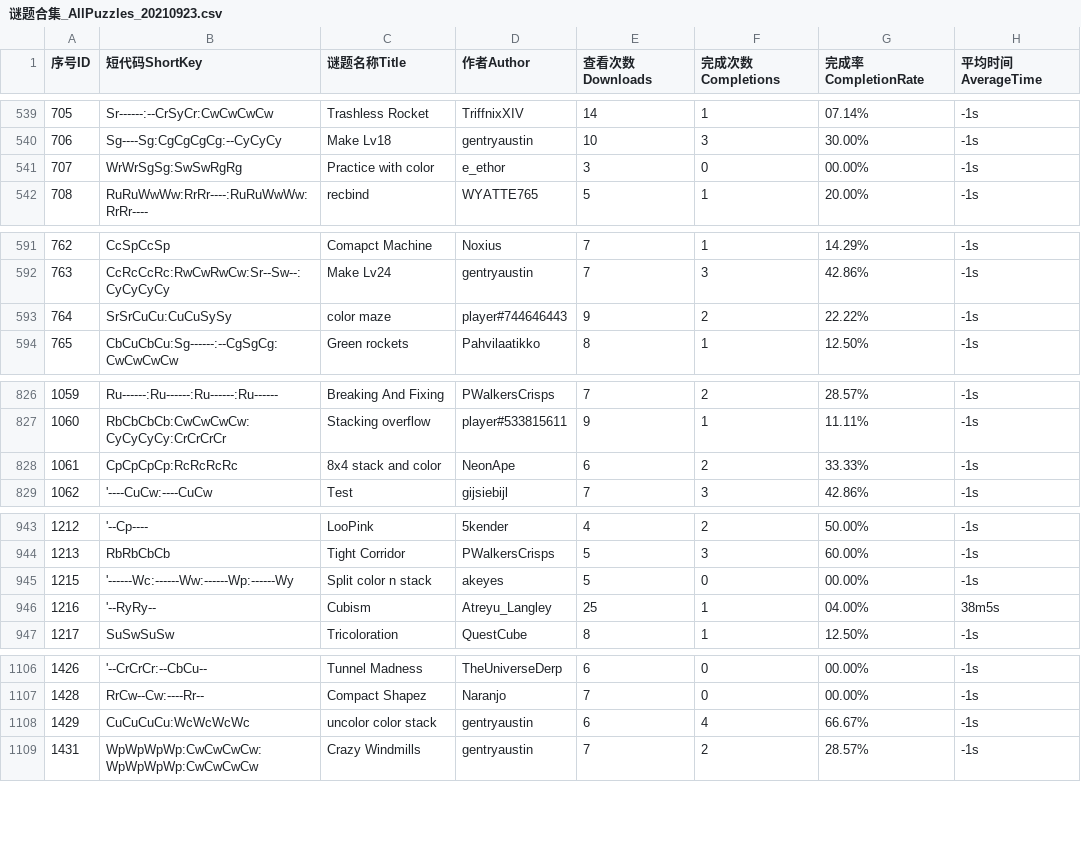
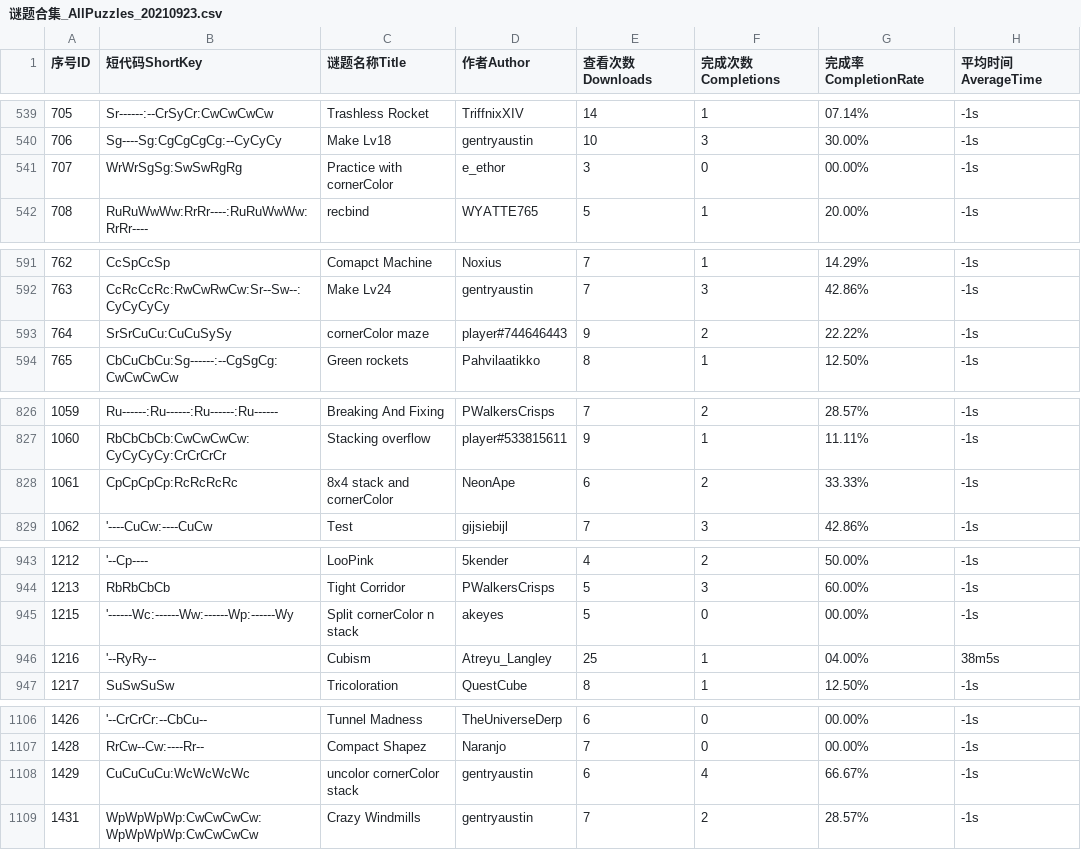
Before and after one commit to MengLeiFudge/shapezTools, a CSV file: 谜题合集_AllPuzzles_20210923.csv, drawn as a sheet; only a part is shown, gaps mark what is left out; the diff covers the shown part only; the diff names each change by its address in the sheet, - before the commit and + after, or states it on an @@ line.

```diff
--- a/谜题合集_AllPuzzles_20210923.csv
+++ b/谜题合集_AllPuzzles_20210923.csv
-C541 (谜题名称Title): Practice with color
+C541 (谜题名称Title): Practice with cornerColor
-C593 (谜题名称Title): color maze
+C593 (谜题名称Title): cornerColor maze
-C828 (谜题名称Title): 8x4 stack and color
+C828 (谜题名称Title): 8x4 stack and cornerColor
-C945 (谜题名称Title): Split color n stack
+C945 (谜题名称Title): Split cornerColor n stack
-C1108 (谜题名称Title): uncolor color stack
+C1108 (谜题名称Title): uncolor cornerColor stack
```
Also changed, not shown: 11 edited cells elsewhere in this file, 13 other files.
